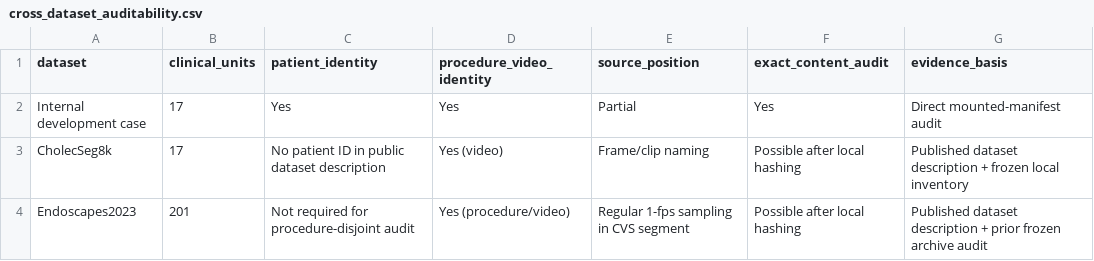
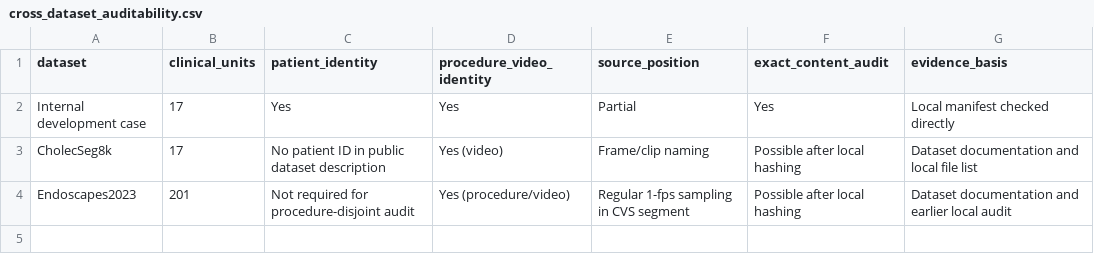
Before and after one commit to Allstar-med/auditable-evidence-boundaries, a CSV file: data/cross_dataset_auditability.csv, drawn as a sheet.

```diff
--- a/data/cross_dataset_auditability.csv
+++ b/data/cross_dataset_auditability.csv
@@ -1,4 +1,4 @@
 dataset,clinical_units,patient_identity,procedure_video_identity,source_position,exact_content_audit,evidence_basis
-Internal development case,17,Yes,Yes,Partial,Yes,Direct mounted-manifest audit
-CholecSeg8k,17,No patient ID in public dataset description,Yes (video),Frame/clip naming,Possible after local hashing,Published dataset description + frozen local inventory
-Endoscapes2023,201,Not required for procedure-disjoint audit,Yes (procedure/video),Regular 1-fps sampling in CVS segment,Possible after local hashing,Published dataset description + prior frozen archive audit
+Internal development case,17,Yes,Yes,Partial,Yes,Local manifest checked directly
+CholecSeg8k,17,No patient ID in public dataset description,Yes (video),Frame/clip naming,Possible after local hashing,Dataset documentation and local file list
+Endoscapes2023,201,Not required for procedure-disjoint audit,Yes (procedure/video),Regular 1-fps sampling in CVS segment,Possible after local hashing,Dataset documentation and earlier local audit
```
Also changed, not shown: data/controlled_corruption_verification.csv, data/near_duplicate_threshold_stress_test.csv, 11 other files.
